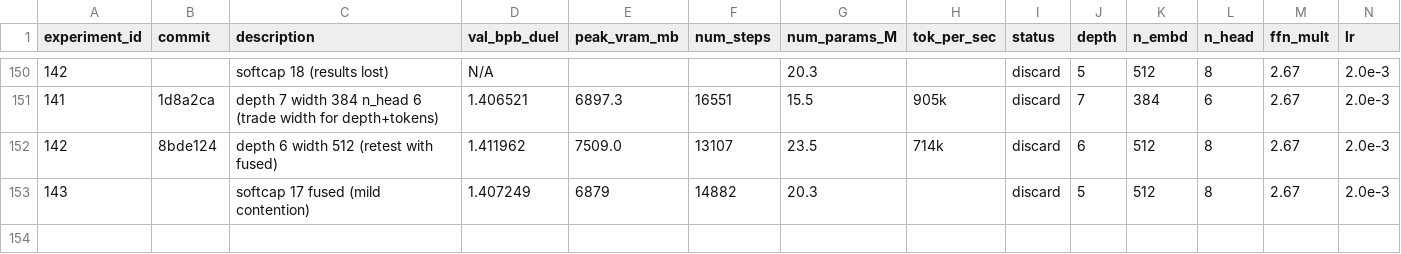
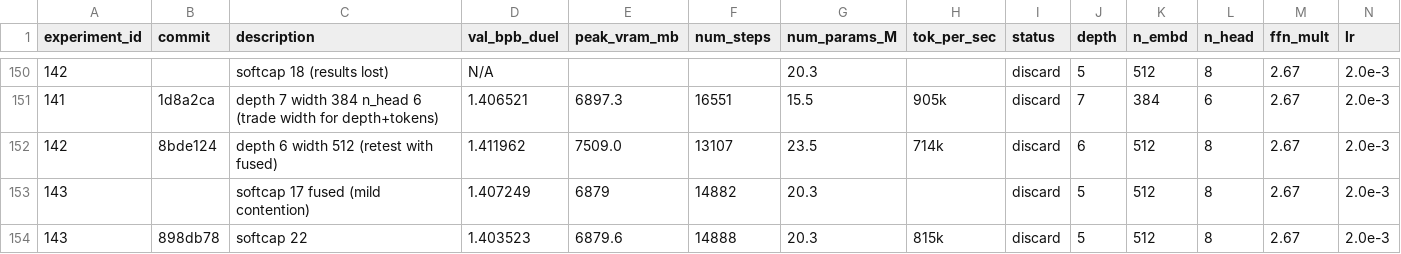
Before and after one commit to zzsi/autoresearch-dllm, a CSV file: detailed_experiments.csv, drawn as a sheet; only a part is shown, gaps mark what is left out; rows hold the shown columns only; the diff names each change by its address in the sheet, - before the commit and + after, or states it on an @@ line.

Commit message:
Log experiment 143 (softcap 22, discard)

```diff
--- a/detailed_experiments.csv
+++ b/detailed_experiments.csv
+row 154: 143 | 898db78 | softcap 22 | 1.403523 | 6879.6 | 14888 | 20.3 | 815k | discard | 5 | 512 | 8 | 2.67 | 2.0e-3
```
